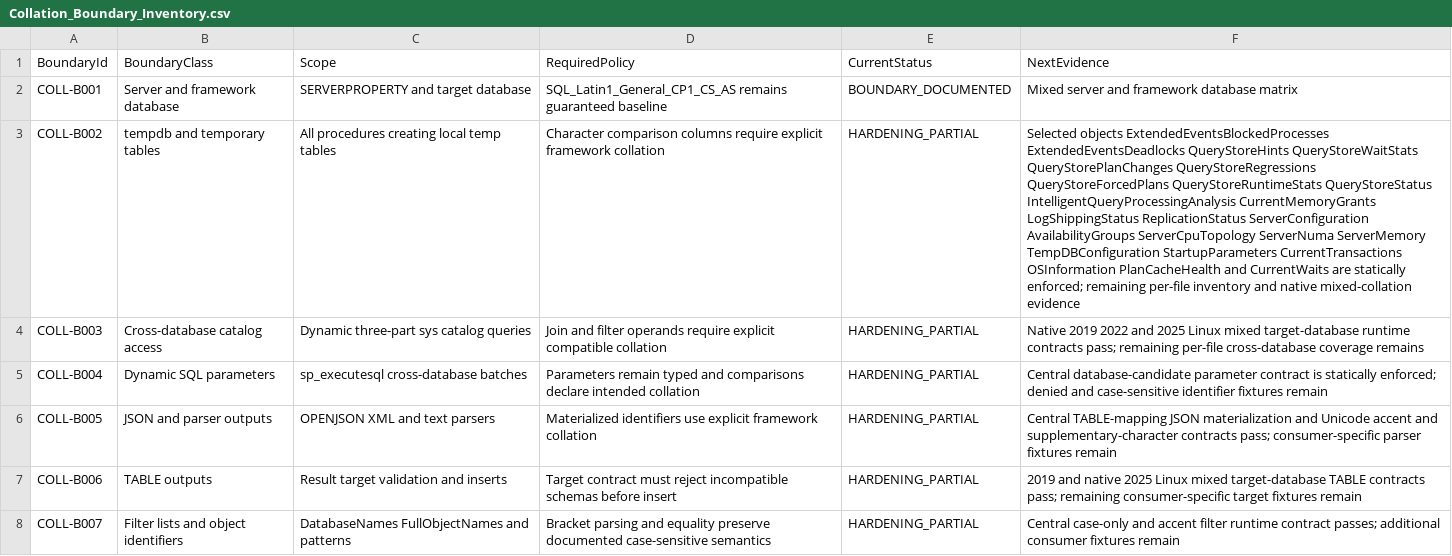
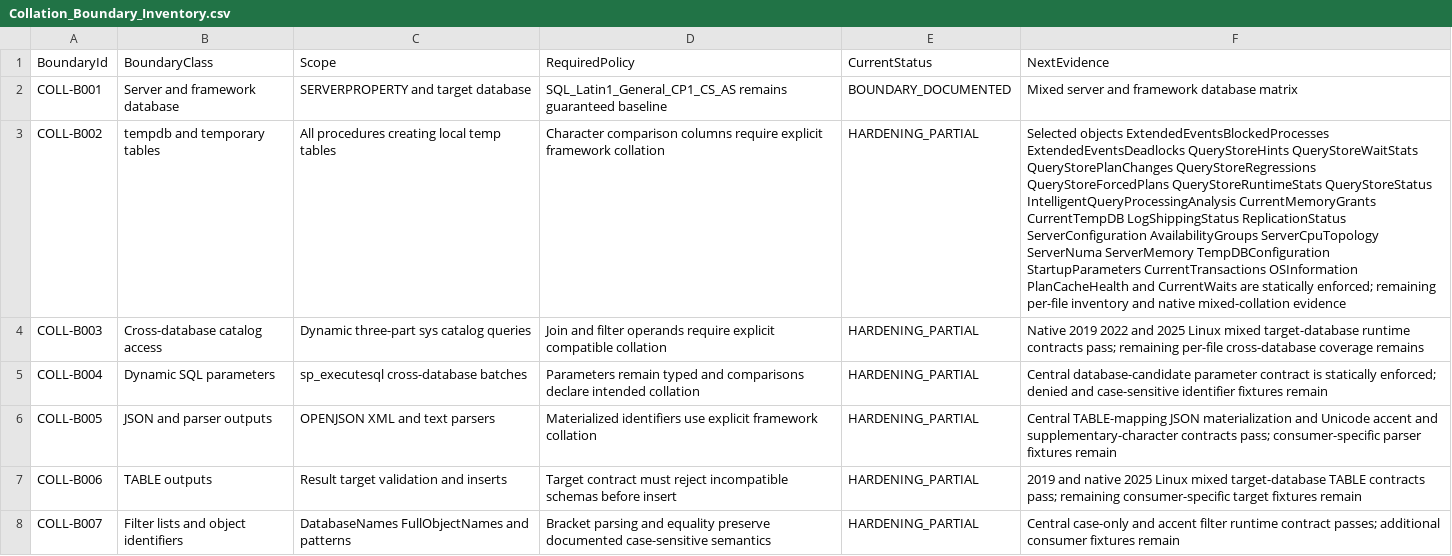
Before and after one commit to gecompat/SQL_Server_Analyze, a CSV file: Metadata/Quality/Collation_Boundary_Inventory.csv, drawn as a sheet; only a part is shown; the diff names each change by its address in the sheet, - before the commit and + after, or states it on an @@ line.

Commit message:
fix: harden Current TempDB temp tables

```diff
--- a/Metadata/Quality/Collation_Boundary_Inventory.csv
+++ b/Metadata/Quality/Collation_Boundary_Inventory.csv
-F3 (NextEvidence): …IntelligentQueryProcessingAnalysis CurrentMemoryGrants LogShippingStatus ReplicationStatus…
+F3 (NextEvidence): …IntelligentQueryProcessingAnalysis CurrentMemoryGrants CurrentTempDB LogShippingStatus ReplicationStatus…
```
Also changed, not shown: 6 other files.
